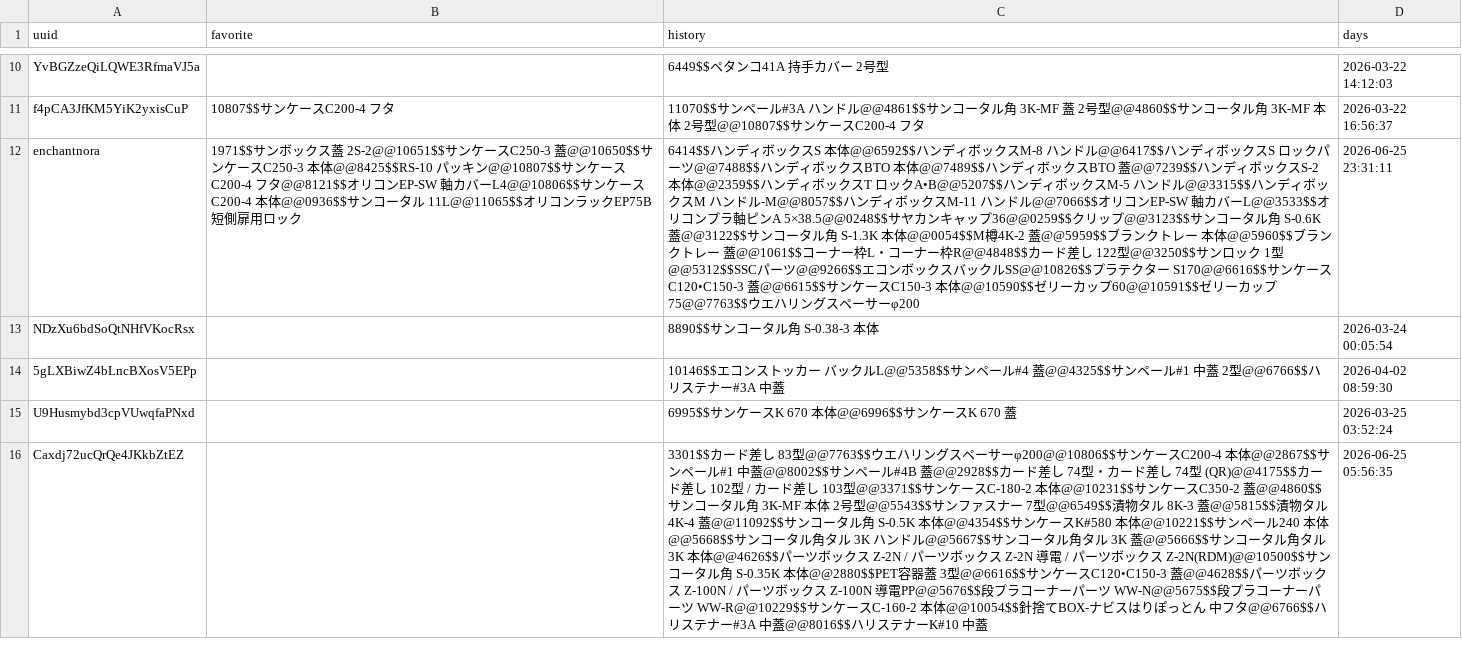
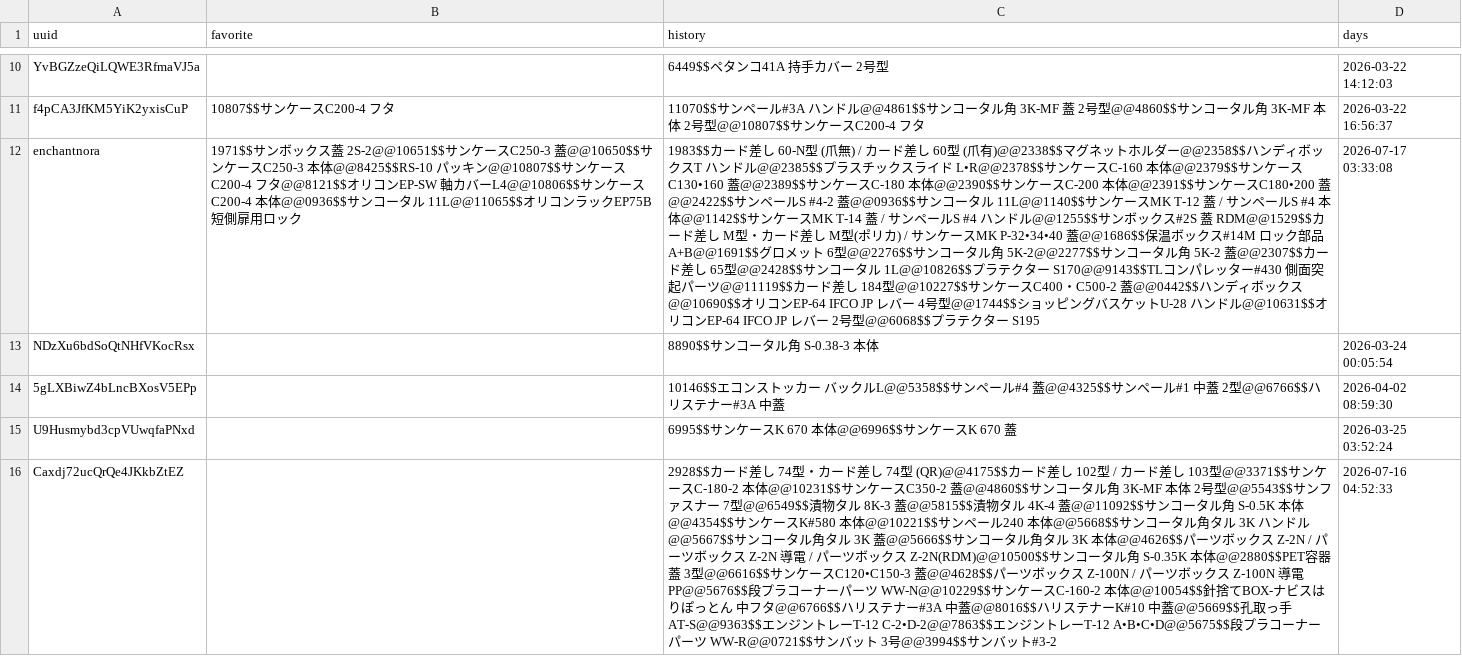
Before and after one commit to enchantnora/api, a CSV file: csv/user_uuid.csv, drawn as a sheet; only a part is shown, gaps mark what is left out; the diff covers the shown part only; the diff names each change by its address in the sheet, - before the commit and + after, or states it on an @@ line.

```diff
--- a/csv/user_uuid.csv
+++ b/csv/user_uuid.csv
-C12 (history): 6414$$ハンディボックスS 本体@@6592$$ハンディボックスM-8 ハンドル@@6417$$ハンディボックスS ロックパーツ@@7488$$ハンディボックスBTO 本体@@7489$$ハンディボックスBTO 蓋@@7239$$ハンディボックスS-2 本体@@2359$$ハンディボックスT ロックA•B@@5207$$ハンディボックスM-5 ハンドル@@3315$$ハンディボックスM ハンドル-M@@8057$$ハンディボックスM-11 ハンドル@@7066$$オリコンEP-SW 軸カバーL@@3533$$オリコンプラ軸ピンA 5×38.5@@0248$$サヤカンキャップ36@@0259$$クリップ@@3123$$サンコータル角 S-0.6K 蓋@@3122$$サンコータル角 S-1.3K 本体@@0054$$M樽4K-2 蓋@@5959$$ブランクトレー 本体@@5960$$ブランクトレー 蓋@@1061$$コーナー枠L・コーナー枠R@@4848$$カード差し 122型@@3250$$サンロック 1型@@5312$$SSCパーツ@@9266$$エコンボックスバックルSS@@10826$$プラテクター S170@@6616$$サンケースC120•C150-3 蓋@@6615$$サンケースC150-3 本体@@10590$$ゼリーカップ60@@10591$$ゼリーカップ75@@7763$$ウエハリングスペーサーφ200
+C12 (history): 1983$$カード差し 60-N型 (爪無) / カード差し 60型 (爪有)@@2338$$マグネットホルダー@@2358$$ハンディボックスT ハンドル@@2385$$プラスチックスライド L•R@@2378$$サンケースC-160 本体@@2379$$サンケースC130•160 蓋@@2389$$サンケースC-180 本体@@2390$$サンケースC-200 本体@@2391$$サンケースC180•200 蓋@@2422$$サンペールS #4-2 蓋@@0936$$サンコータル 11L@@1140$$サンケースMK T-12 蓋 / サンペールS #4 本体@@1142$$サンケースMK T-14 蓋 / サンペールS #4 ハンドル@@1255$$サンボックス#2S 蓋 RDM@@1529$$カード差し M型・カード差し M型(ポリカ) / サンケースMK P-32•34•40 蓋@@1686$$保温ボックス#14M ロック部品A+B@@1691$$グロメット 6型@@2276$$サンコータル角 5K-2@@2277$$サンコータル角 5K-2 蓋@@2307$$カード差し 65型@@2428$$サンコータル 1L@@10826$$プラテクター S170@@9143$$TLコンパレッター#430 側面突起パーツ@@11119$$カード差し 184型@@10227$$サンケースC400・C500-2 蓋@@0442$$ハンディボックス@@10690$$オリコンEP-64 IFCO JP レバー 4号型@@1744$$ショッピングバスケットU-28 ハンドル@@10631$$オリコンEP-64 IFCO JP レバー 2号型@@6068$$プラテクター S195
-D12 (days): 2026-06-25 23:31:11
+D12 (days): 2026-07-17 03:33:08
-C16 (history): 3301$$カード差し 83型@@7763$$ウエハリングスペーサーφ200@@10806$$サンケースC200-4 本体@@2867$$サンペール#1 中蓋@@8002$$サンペール#4B 蓋@@2928$$カード差し 74型・カード差し 74型 (QR)@@4175$$カード差し 102型 / カード差し 103型@@3371$$サンケースC-180-2 本体@@10231$$サンケースC350-2 蓋@@4860$$サンコータル角 3K-MF 本体 2号型@@5543$$サンファスナー 7型@@6549$$漬物タル 8K-3 蓋@@5815$$漬物タル 4K-4 蓋@@11092$$サンコータル角 S-0.5K 本体@@4354$$サンケースK#580 本体@@10221$$サンペール240 本体@@5668$$サンコータル角タル 3K ハンドル@@5667$$サンコータル角タル 3K 蓋@@5666$$サンコータル角タル 3K 本体@@4626$$パーツボックス Z-2N / パーツボックス Z-2N 導電 / パーツボックス Z-2N(RDM)@@10500$$サンコータル角 S-0.35K 本体@@2880$$PET容器蓋 3型@@6616$$サンケースC120•C150-3 蓋@@4628$$パーツボックス Z-100N / パーツボックス Z-100N 導電PP@@5676$$段プラコーナーパーツ WW-N@@5675$$段プラコーナーパーツ WW-R@@10229$$サンケースC-160-2 本体@@10054$$針捨てBOX-ナビスはりぽっとん 中フタ@@6766$$ハリステナー#3A 中蓋@@8016$$ハリステナーK#10 中蓋
+C16 (history): 2928$$カード差し 74型・カード差し 74型 (QR)@@4175$$カード差し 102型 / カード差し 103型@@3371$$サンケースC-180-2 本体@@10231$$サンケースC350-2 蓋@@4860$$サンコータル角 3K-MF 本体 2号型@@5543$$サンファスナー 7型@@6549$$漬物タル 8K-3 蓋@@5815$$漬物タル 4K-4 蓋@@11092$$サンコータル角 S-0.5K 本体@@4354$$サンケースK#580 本体@@10221$$サンペール240 本体@@5668$$サンコータル角タル 3K ハンドル@@5667$$サンコータル角タル 3K 蓋@@5666$$サンコータル角タル 3K 本体@@4626$$パーツボックス Z-2N / パーツボックス Z-2N 導電 / パーツボックス Z-2N(RDM)@@10500$$サンコータル角 S-0.35K 本体@@2880$$PET容器蓋 3型@@6616$$サンケースC120•C150-3 蓋@@4628$$パーツボックス Z-100N / パーツボックス Z-100N 導電PP@@5676$$段プラコーナーパーツ WW-N@@10229$$サンケースC-160-2 本体@@10054$$針捨てBOX-ナビスはりぽっとん 中フタ@@6766$$ハリステナー#3A 中蓋@@8016$$ハリステナーK#10 中蓋@@5669$$孔取っ手 AT-S@@9363$$エンジントレーT-12 C-2•D-2@@7863$$エンジントレーT-12 A•B•C•D@@5675$$段プラコーナーパーツ WW-R@@0721$$サンバット 3号@@3994$$サンバット#3-2
-D16 (days): 2026-06-25 05:56:35
+D16 (days): 2026-07-16 04:52:33
```
Also changed, not shown: 1 added row and 14 edited cells elsewhere in this file, csv/data.csv, csv/memo.csv, 10 other files.
